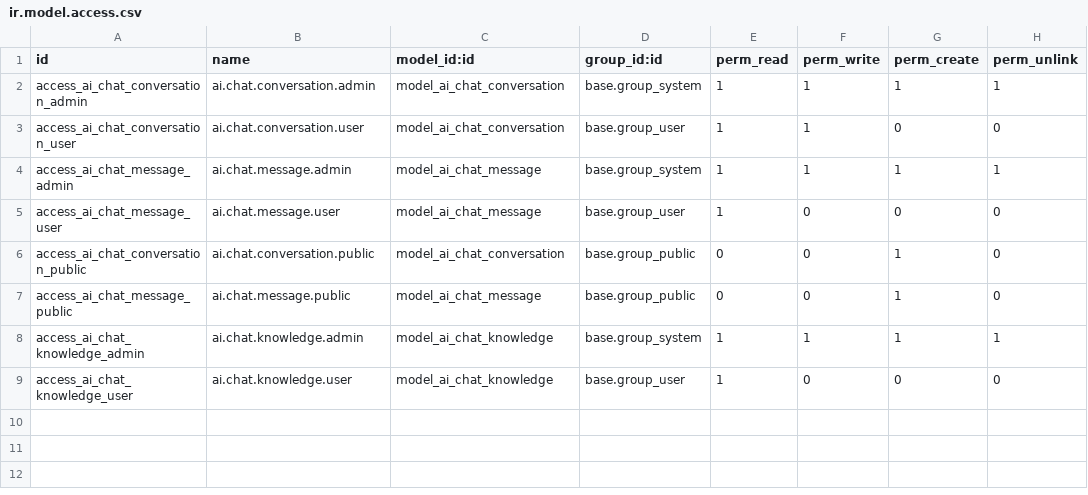
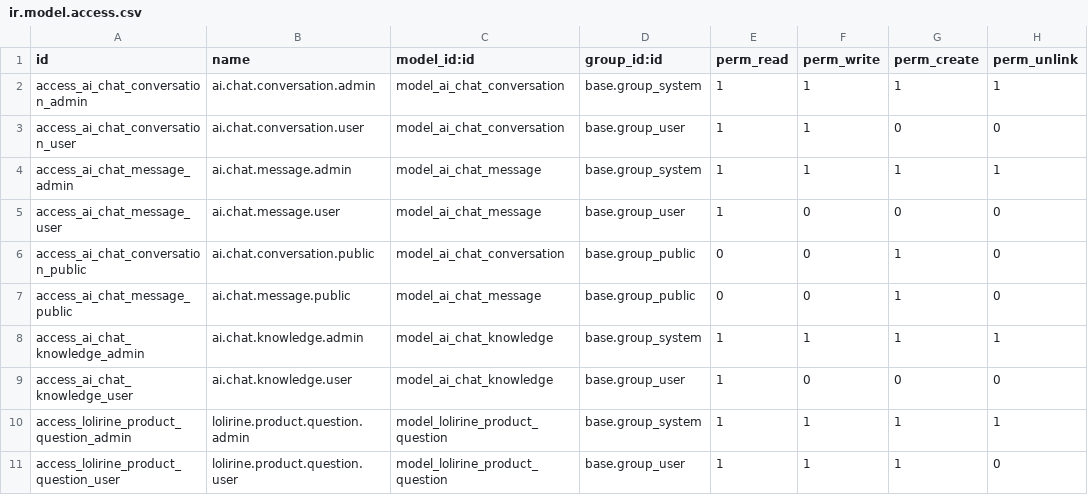
Before and after one commit to Lolirine/Lolirine, a CSV file: lolirine_ai_chat/security/ir.model.access.csv, drawn as a sheet; the diff names each change by its address in the sheet, - before the commit and + after, or states it on an @@ line.

```diff
--- a/lolirine_ai_chat/security/ir.model.access.csv
+++ b/lolirine_ai_chat/security/ir.model.access.csv
+row 10: access_lolirine_product_question_admin | lolirine.product.question.admin | model_lolirine_product_question | base.group_system | 1 | 1 | 1 | 1
+row 11: access_lolirine_product_question_user | lolirine.product.question.user | model_lolirine_product_question | base.group_user | 1 | 1 | 1 | 0
```
Also changed, not shown: 10 other files.
